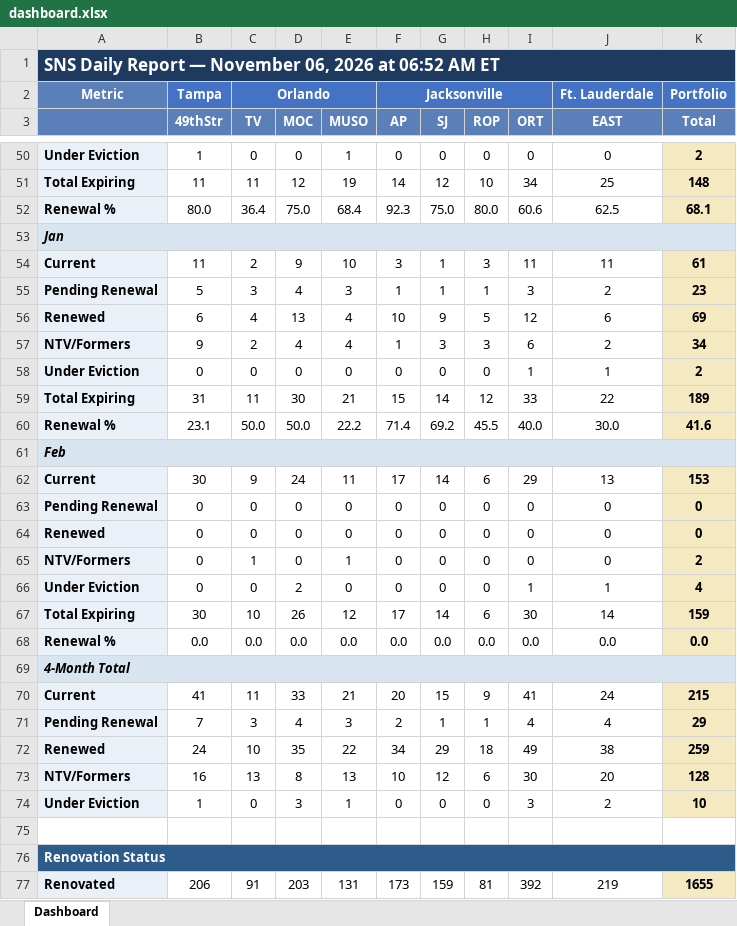
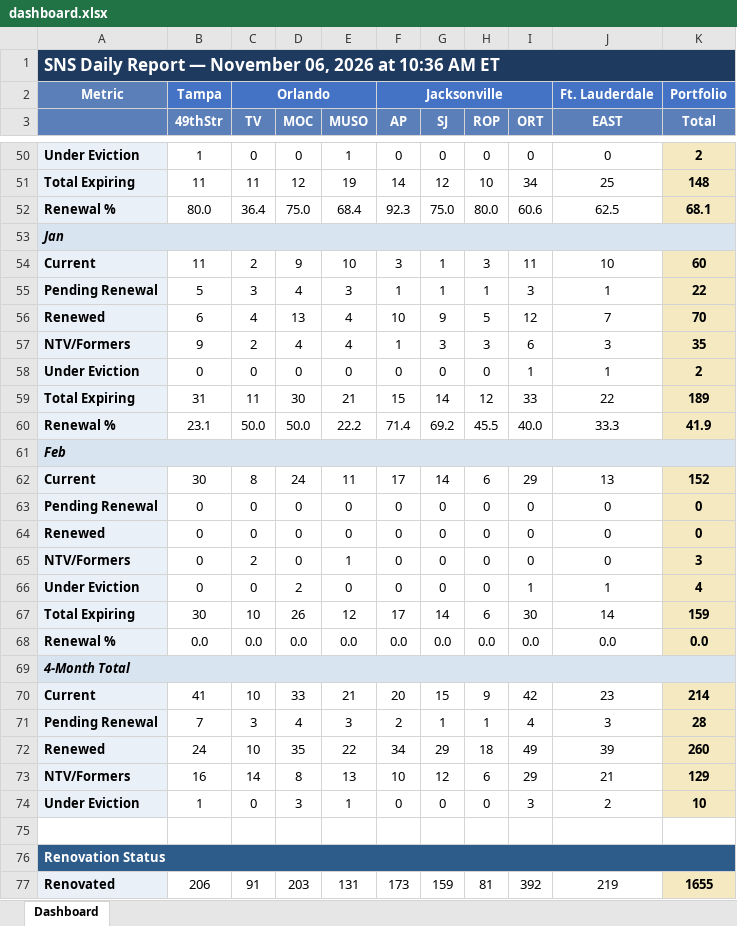
Before and after one commit to ymi-flowing/sns-daily-report, an Excel workbook: dashboard.xlsx, sheet Dashboard, drawn as a sheet; only a part is shown, gaps mark what is left out; values as stored, in another font and other column widths than the file's, no borders; the diff covers the shown part only; the diff names each change by its address in the sheet, - before the commit and + after, or states it on an @@ line.

```diff
--- a/dashboard.xlsx (sheet Dashboard)
+++ b/dashboard.xlsx (sheet Dashboard)
-A1: …2026 at 06:52 AM ET
+A1: …2026 at 10:36 AM ET
-J54 (EAST): 11
+J54 (EAST): 10
-K54 (Total): 61
+K54 (Total): 60
-J55 (EAST): 2
+J55 (EAST): 1
-K55 (Total): 23
+K55 (Total): 22
-J56 (EAST): 6
+J56 (EAST): 7
-K56 (Total): 69
+K56 (Total): 70
-J57 (EAST): 2
+J57 (EAST): 3
-K57 (Total): 34
+K57 (Total): 35
-J60 (EAST): 30.0
+J60 (EAST): 33.3
-K60 (Total): 41.6
+K60 (Total): 41.9
-C62 (TV): 9
+C62 (TV): 8
-K62 (Total): 153
+K62 (Total): 152
-C65 (TV): 1
+C65 (TV): 2
-K65 (Total): 2
+K65 (Total): 3
-C70 (TV): 11
+C70 (TV): 10
-I70 (ORT): 41
+I70 (ORT): 42
-J70 (EAST): 24
+J70 (EAST): 23
-K70 (Total): 215
+K70 (Total): 214
-J71 (EAST): 4
+J71 (EAST): 3
-K71 (Total): 29
+K71 (Total): 28
-J72 (EAST): 38
+J72 (EAST): 39
-K72 (Total): 259
+K72 (Total): 260
-C73 (TV): 13
+C73 (TV): 14
-I73 (ORT): 30
+I73 (ORT): 29
-J73 (EAST): 20
+J73 (EAST): 21
-K73 (Total): 128
+K73 (Total): 129
```
Also changed, not shown: 3 added rows, 3 removed rows and 56 edited cells elsewhere in this sheet, 4 other files.
